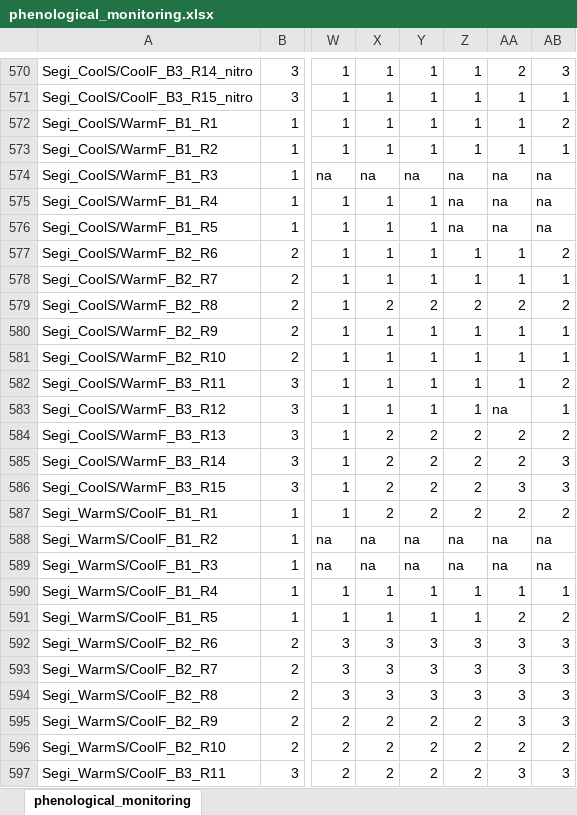
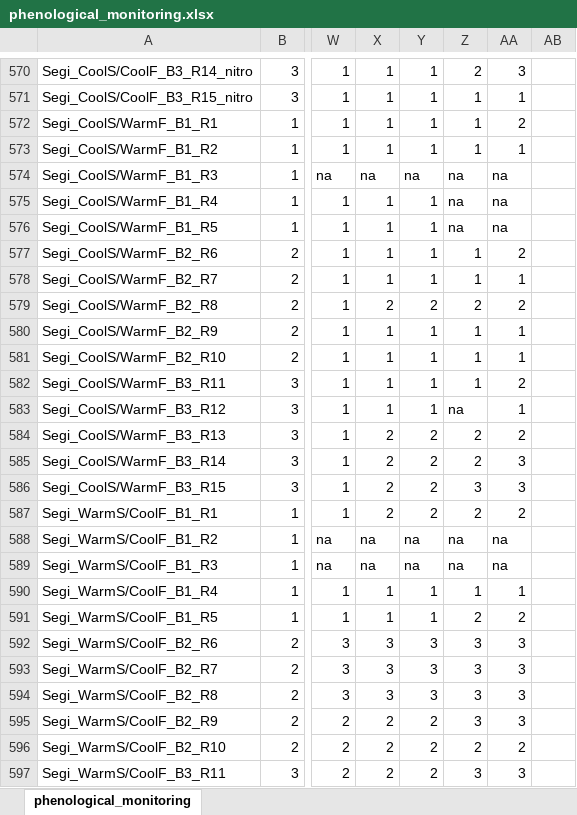
Before and after one commit to christophe-rd/fuelinex, an Excel workbook: data/phenological_monitoring.xlsx, sheet phenological_monitoring, drawn as a sheet; only a part is shown, gaps mark what is left out; values as stored, in another font and other column widths than the file's, no cell formats; the diff covers the shown part only; the diff names each change by its address in the sheet, - before the commit and + after, or states it on an @@ line.

```diff
--- a/data/phenological_monitoring.xlsx (sheet phenological_monitoring)
+++ b/data/phenological_monitoring.xlsx (sheet phenological_monitoring)
-Z570: 1
+Z570: 2
-AA570: 2
+AA570: 3
-AB570: 3
+AB570: (empty)
-AB571: 1
+AB571: (empty)
-AA572: 1
+AA572: 2
-AB572: 2
+AB572: (empty)
-AB573: 1
+AB573: (empty)
-AB574:AB576: na
+AB574:AB576: (empty)
-AA577: 1
+AA577: 2
-AB577: 2
+AB577: (empty)
-AB578: 1
+AB578: (empty)
-AB579: 2
+AB579: (empty)
-AB580:AB581: 1
+AB580:AB581: (empty)
-AA582: 1
+AA582: 2
-AB582: 2
+AB582: (empty)
-Z583: 1
+Z583: na
-AA583: na
+AA583: 1
-AB583: 1
+AB583: (empty)
-AB584: 2
+AB584: (empty)
-AA585: 2
+AA585: 3
-AB585:AB586: 3
+AB585:AB586: (empty)
-Z586: 2
+Z586: 3
-AB587: 2
+AB587: (empty)
-AB588:AB589: na
+AB588:AB589: (empty)
-AB590: 1
+AB590: (empty)
-Z591: 1
+Z591: 2
-AB591: 2
+AB591: (empty)
-AB592:AB595: 3
+AB592:AB595: (empty)
-Z595: 2
+Z595: 3
-AB596: 2
+AB596: (empty)
-Z597: 2
+Z597: 3
-AB597: 3
+AB597: (empty)
```
Also changed, not shown: 91 edited cells elsewhere in this sheet, cell formats, 28 other files.
